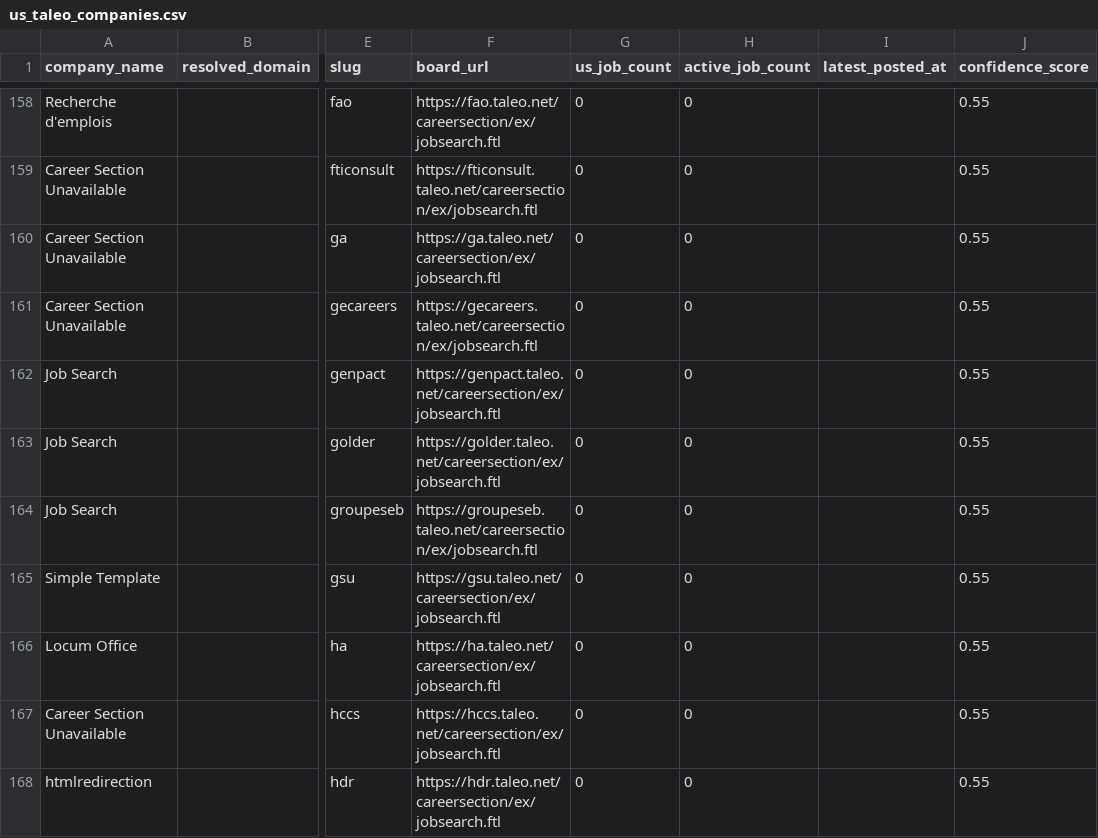
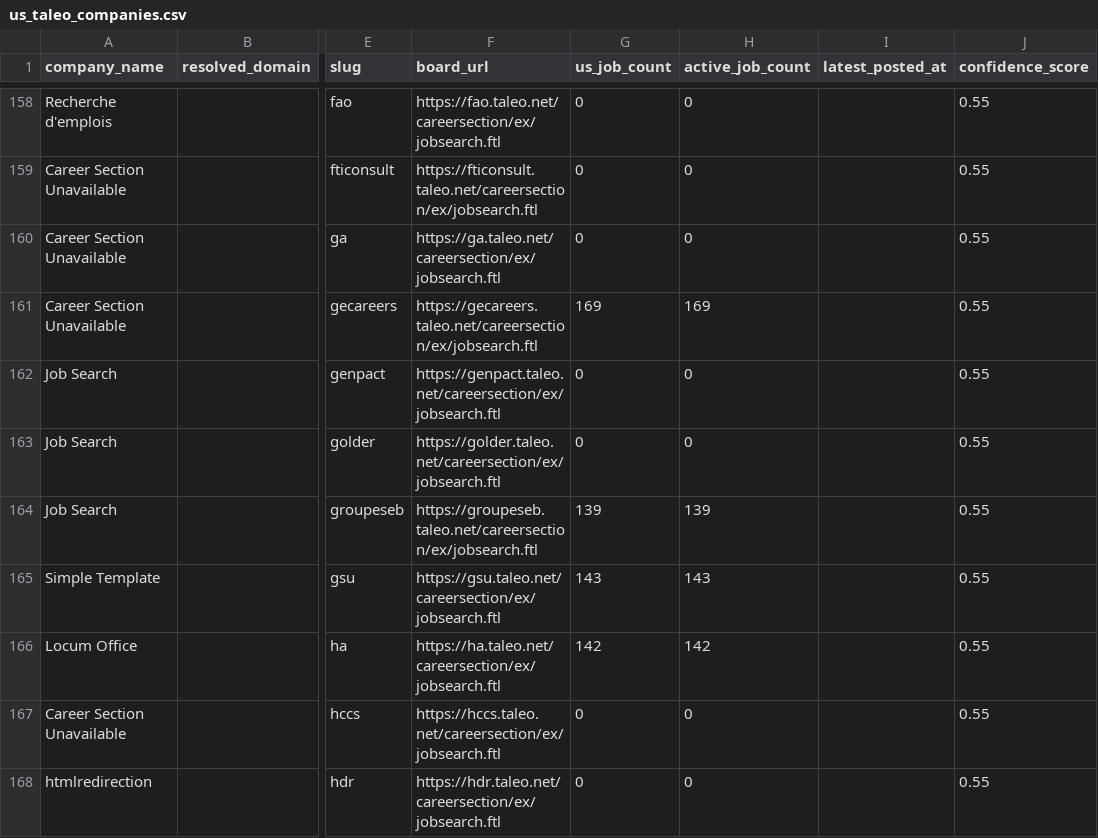
Before and after one commit to btempnew/ATS, a CSV file: exports/us_taleo_companies.csv, drawn as a sheet; only a part is shown, gaps mark what is left out; the diff covers the shown part only; the diff names each change by its address in the sheet, - before the commit and + after, or states it on an @@ line.

```diff
--- a/exports/us_taleo_companies.csv
+++ b/exports/us_taleo_companies.csv
-G161 (us_job_count): 0
+G161 (us_job_count): 169
-H161 (active_job_count): 0
+H161 (active_job_count): 169
-G164 (us_job_count): 0
+G164 (us_job_count): 139
-H164 (active_job_count): 0
+H164 (active_job_count): 139
-G165 (us_job_count): 0
+G165 (us_job_count): 143
-H165 (active_job_count): 0
+H165 (active_job_count): 143
-G166 (us_job_count): 0
+G166 (us_job_count): 142
-H166 (active_job_count): 0
+H166 (active_job_count): 142
```
Also changed, not shown: 7 added rows and 128 edited cells elsewhere in this file, exports/us_dover_companies.csv, exports/us_fountain_companies.csv, 31 other files.
